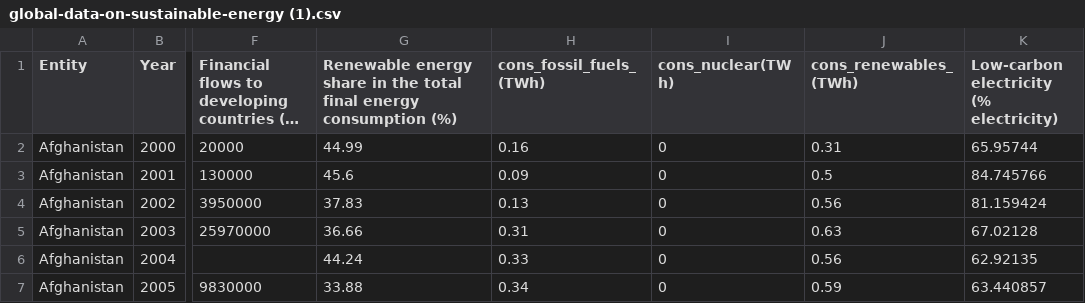
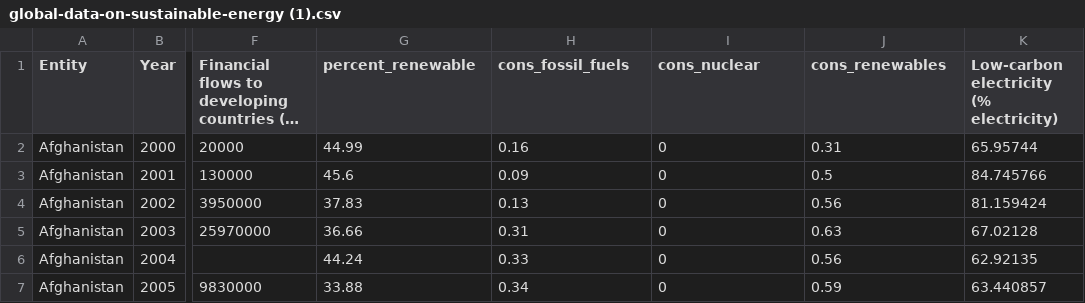
Before and after one commit to CallumR2/3179_datavis_2, a CSV file: data/global-data-on-sustainable-energy (1).csv, drawn as a sheet; only a part is shown, gaps mark what is left out; long unchanged cells end in …; the diff names each change by its address in the sheet, - before the commit and + after, or states it on an @@ line.

```diff
--- a/data/global-data-on-sustainable-energy (1).csv
+++ b/data/global-data-on-sustainable-energy (1).csv
-G1: Renewable energy share in the total final energy consumption (%)
+G1: percent_renewable
-H1: cons_fossil_fuels_(TWh)
+H1: cons_fossil_fuels
-I1: cons_nuclear(TWh)
+I1: cons_nuclear
-J1: cons_renewables_(TWh)
+J1: cons_renewables
```
Also changed, not shown: 1 other file.
